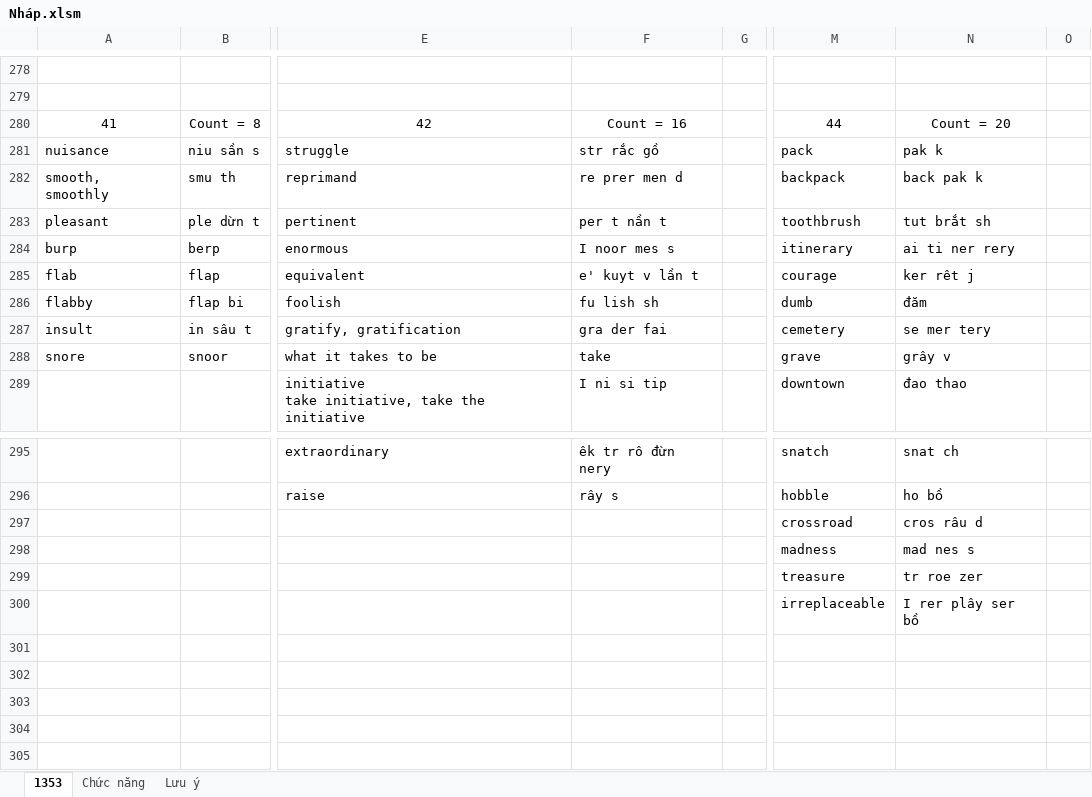
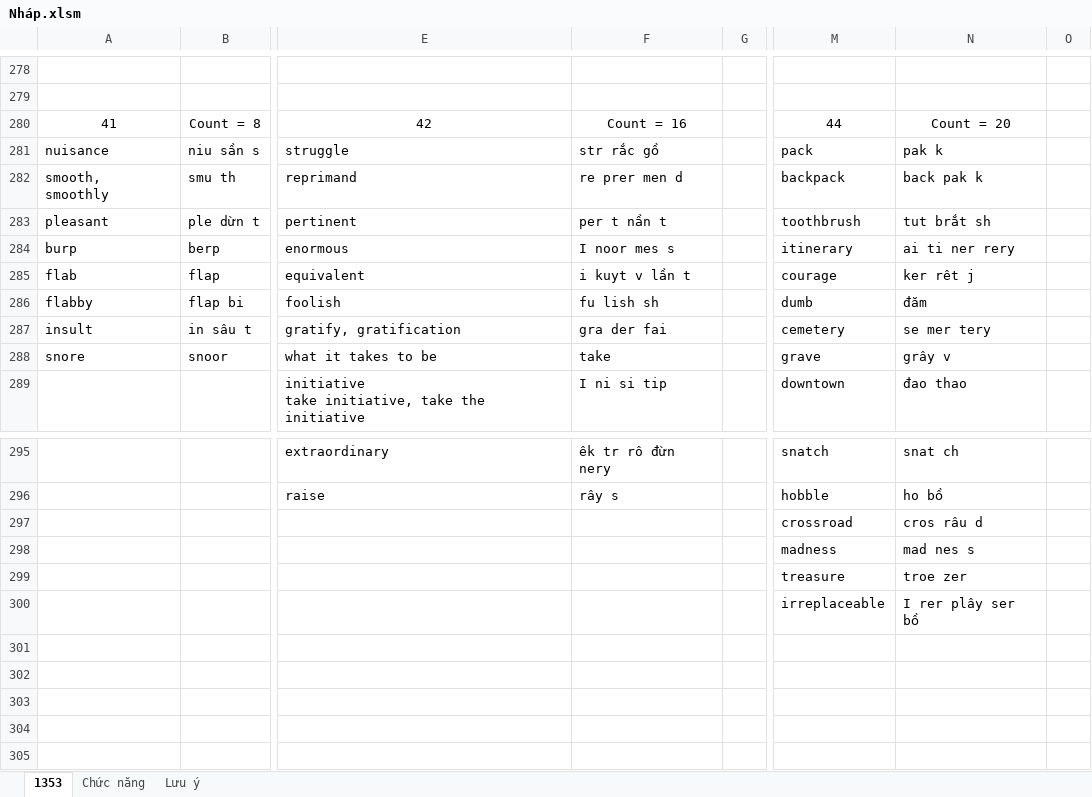
Before and after one commit to thaidh-dev/Engrisk, an Excel workbook: Nháp.xlsm, sheet 1353, drawn as a sheet; only a part is shown, gaps mark what is left out; values as stored, in another font and other column widths than the file's, no borders; the diff names each change by its address in the sheet, - before the commit and + after, or states it on an @@ line.

Commit message:
12-08-2021 22:43:56

```diff
--- a/Nháp.xlsm (sheet 1353)
+++ b/Nháp.xlsm (sheet 1353)
-F285: e' kuyt v lần t
+F285: i kuyt v lần t
-N299: tr roe zer
+N299: troe zer
```
